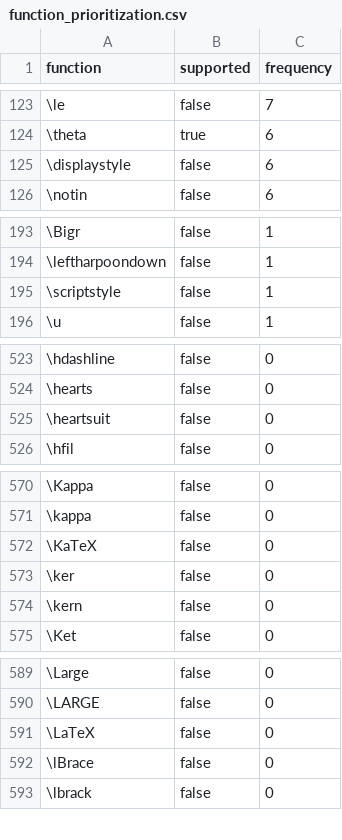
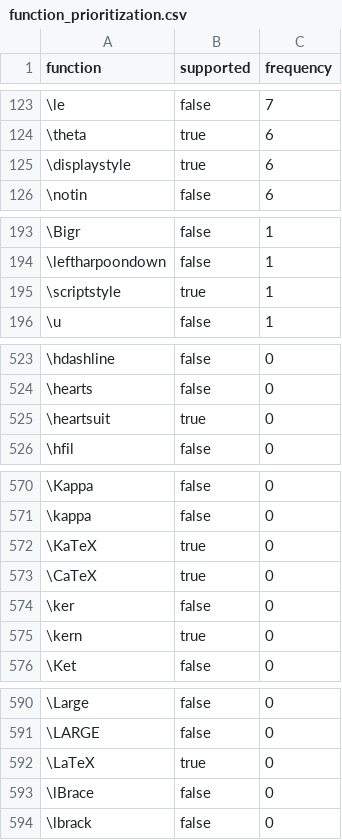
Before and after one commit to akasher/CaTeX, a CSV file: function_prioritization.csv, drawn as a sheet; only a part is shown, gaps mark what is left out; addresses are those after the commit; the diff covers the shown part only; the diff names each change by its address in the sheet, - before the commit and + after, or states it on an @@ line.

```diff
--- a/function_prioritization.csv
+++ b/function_prioritization.csv
-B125 (supported): false
+B125 (supported): true
-B195 (supported): false
+B195 (supported): true
-B525 (supported): false
+B525 (supported): true
-B572 (supported): false
+B572 (supported): true
+row 573: \CaTeX | true | 0
-B575 (supported): false
+B575 (supported): true
-B592 (supported): false
+B592 (supported): true
```
Also changed, not shown: 5 edited cells elsewhere in this file, 34 other files.
